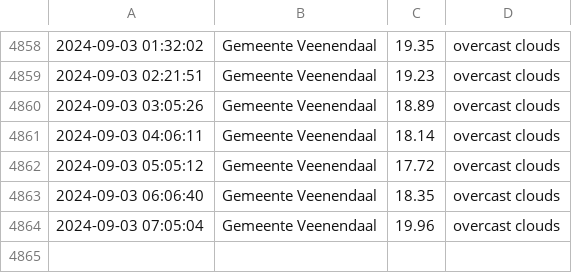
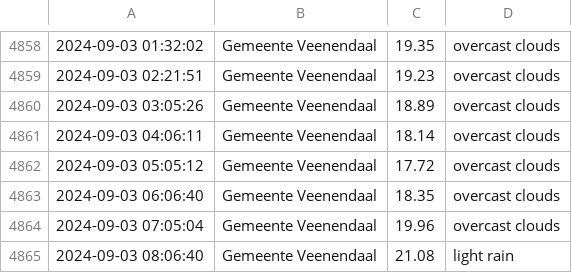
Before and after one commit to drikusroor/weather-archive, a CSV file: archive/Veenendaal_2024.csv, drawn as a sheet; only a part is shown, gaps mark what is left out; the diff names each change by its address in the sheet, - before the commit and + after, or states it on an @@ line.

```diff
--- a/archive/Veenendaal_2024.csv
+++ b/archive/Veenendaal_2024.csv
+row 4865: 2024-09-03 08:06:40 | Gemeente Veenendaal | 21.08 | light rain
```
Also changed, not shown: 2 other files.
